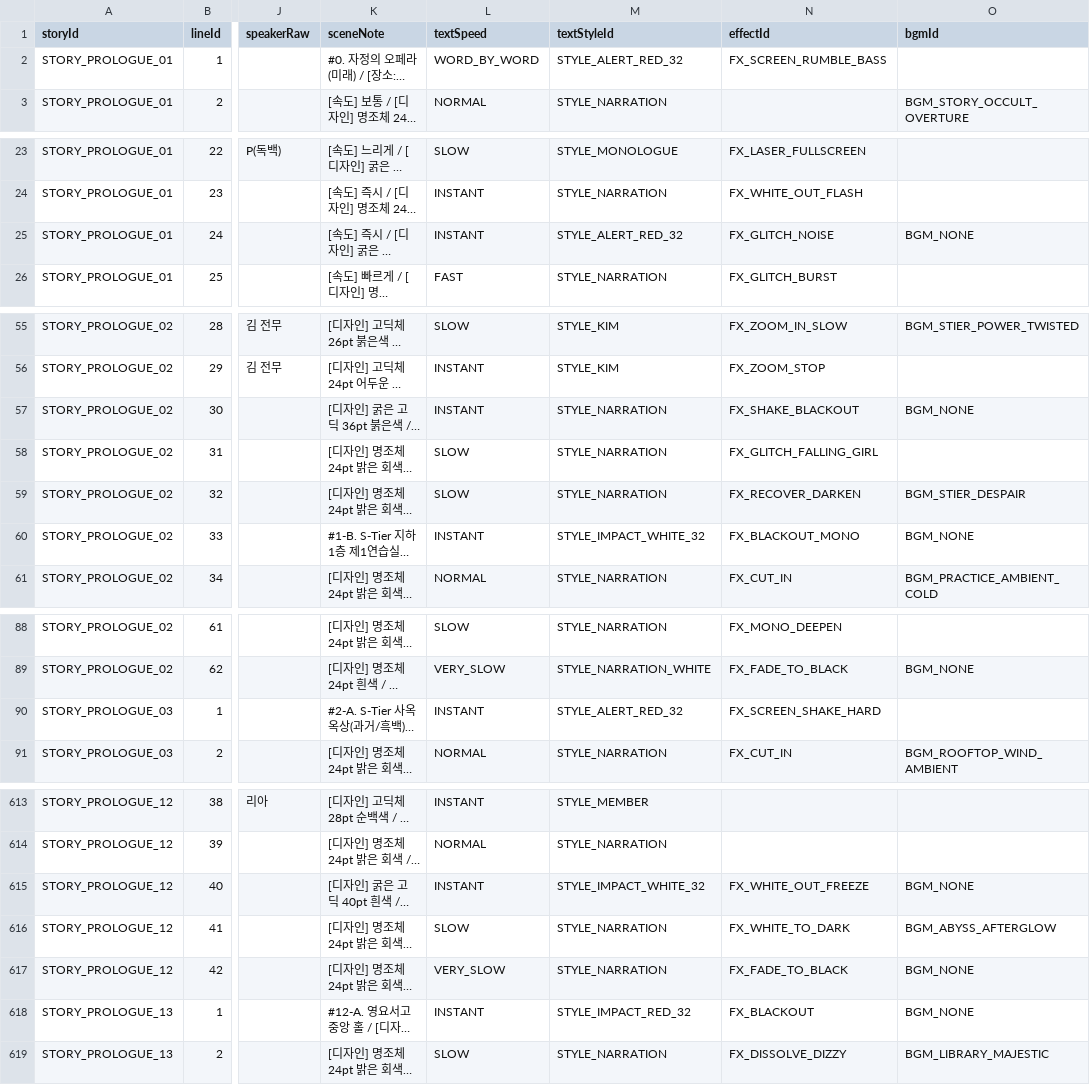
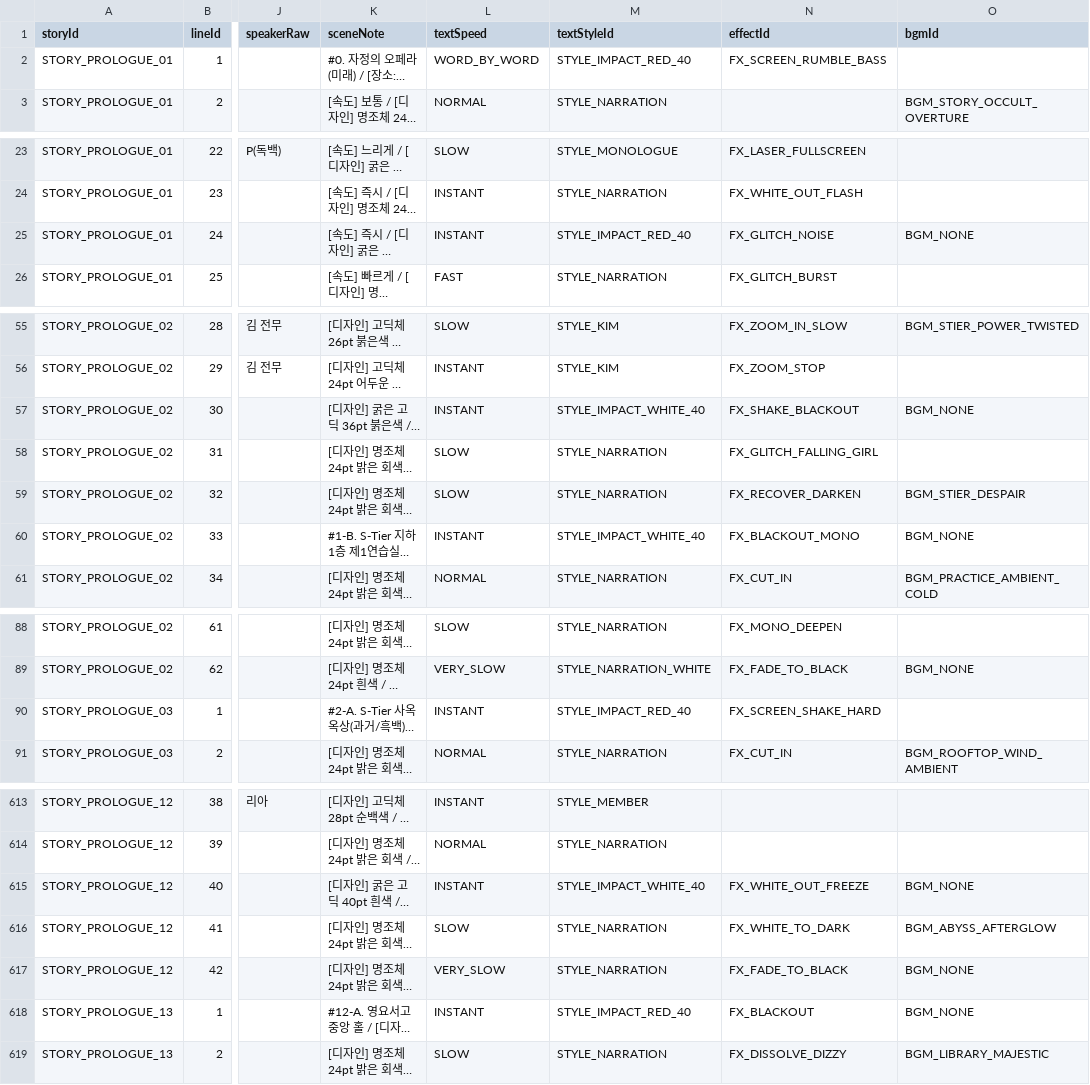
Before and after one commit to Project-VELO/VELO-Client, a TSV file: docs/StoryScript_Template.tsv, drawn as a sheet; only a part is shown, gaps mark what is left out; long unchanged cells end in …; the diff covers the shown part only; the diff names each change by its address in the sheet, - before the commit and + after, or states it on an @@ line.

```diff
--- a/docs/StoryScript_Template.tsv
+++ b/docs/StoryScript_Template.tsv
-M2 (textStyleId): STYLE_ALERT_RED_32
+M2 (textStyleId): STYLE_IMPACT_RED_40
-M25 (textStyleId): STYLE_ALERT_RED_32
+M25 (textStyleId): STYLE_IMPACT_RED_40
-M57 (textStyleId): STYLE_NARRATION
+M57 (textStyleId): STYLE_IMPACT_WHITE_40
-M60 (textStyleId): STYLE_IMPACT_WHITE_32
+M60 (textStyleId): STYLE_IMPACT_WHITE_40
-M90 (textStyleId): STYLE_ALERT_RED_32
+M90 (textStyleId): STYLE_IMPACT_RED_40
-M615 (textStyleId): STYLE_IMPACT_WHITE_32
+M615 (textStyleId): STYLE_IMPACT_WHITE_40
-M618 (textStyleId): STYLE_IMPACT_RED_32
+M618 (textStyleId): STYLE_IMPACT_RED_40
```
Also changed, not shown: 25 edited cells elsewhere in this file, 12 other files.
